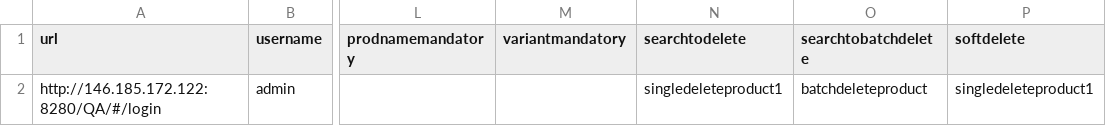
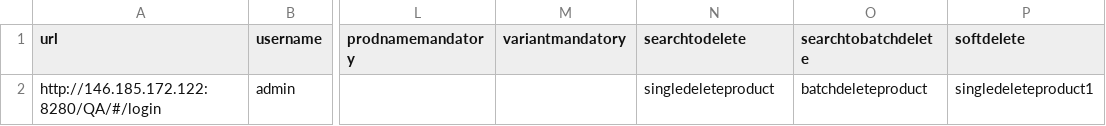
Before and after one commit to dinithip/automationproject, a CSV file: Casat4.0_Testing/Data/addProduct.csv, drawn as a sheet; only a part is shown, gaps mark what is left out; the diff names each change by its address in the sheet, - before the commit and + after, or states it on an @@ line.

```diff
--- a/Casat4.0_Testing/Data/addProduct.csv
+++ b/Casat4.0_Testing/Data/addProduct.csv
-N2 (searchtodelete): singledeleteproduct1
+N2 (searchtodelete): singledeleteproduct
```
Also changed, not shown: Casat4.0_Testing/Data/addstandardactivity.csv, Casat4.0_Testing/Data/variantdata.csv, 23 other files.
